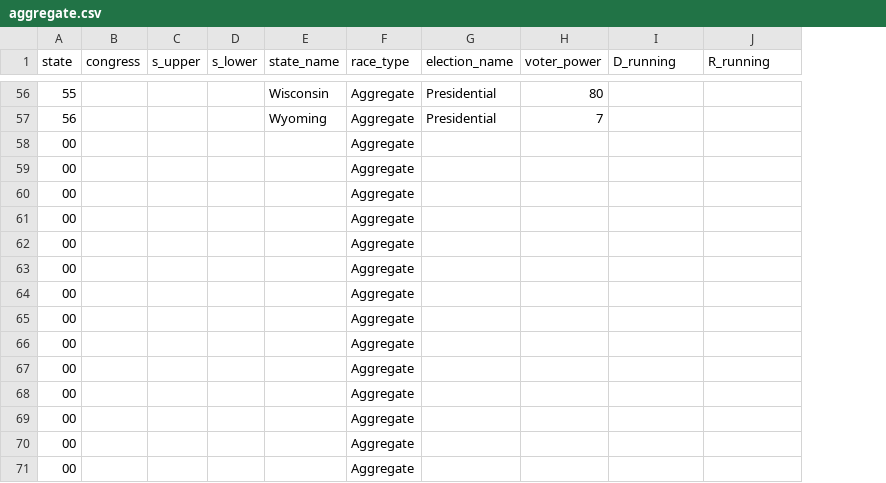
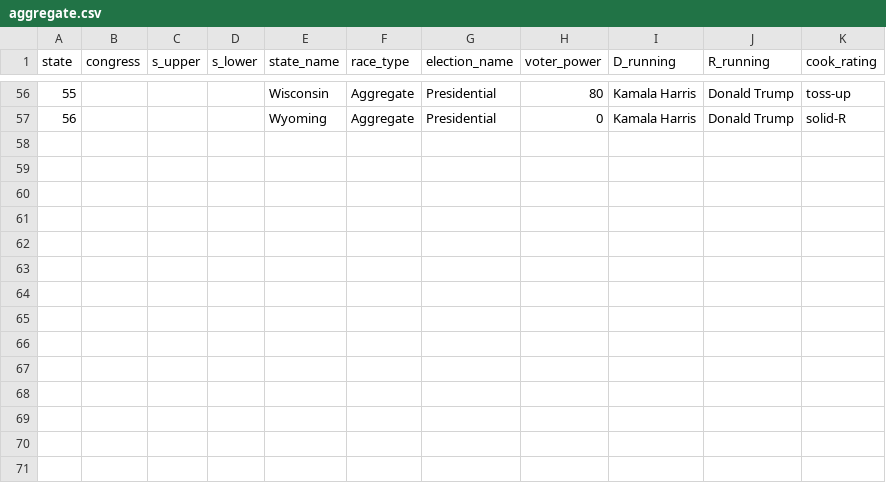
Before and after one commit to PJSuoc/Maximizer-App, a CSV file: server/static/data/calculated_files/csvs/aggregate.csv, drawn as a sheet; only a part is shown, gaps mark what is left out; removed rows and columns are numbered as before the commit, all else as after; the diff covers the shown part only; the diff names each change by its address in the sheet, - before the commit and + after, or states it on an @@ line.

```diff
--- a/server/static/data/calculated_files/csvs/aggregate.csv
+++ b/server/static/data/calculated_files/csvs/aggregate.csv
+column K (cook_rating), rows 56-57: toss-up | solid-R
-I56:I57 (D_running): (empty)
+I56:I57 (D_running): Kamala Harris
-J56:J57 (R_running): (empty)
+J56:J57 (R_running): Donald Trump
-H57 (voter_power): 7
+H57 (voter_power): 0
-row 58: 00 |  |  |  |  | Aggregate
-row 59: 00 |  |  |  |  | Aggregate
-row 60: 00 |  |  |  |  | Aggregate
-row 61: 00 |  |  |  |  | Aggregate
-row 62: 00 |  |  |  |  | Aggregate
-row 63: 00 |  |  |  |  | Aggregate
-row 64: 00 |  |  |  |  | Aggregate
-row 65: 00 |  |  |  |  | Aggregate
-row 66: 00 |  |  |  |  | Aggregate
-row 67: 00 |  |  |  |  | Aggregate
-row 68: 00 |  |  |  |  | Aggregate
-row 69: 00 |  |  |  |  | Aggregate
-row 70: 00 |  |  |  |  | Aggregate
-row 71: 00 |  |  |  |  | Aggregate
```
Also changed, not shown: 124 edited cells elsewhere in this file, server/static/data/calculated_files/csvs/elections.csv, server/static/data/calculated_files/csvs/governor.csv, 17 other files.
